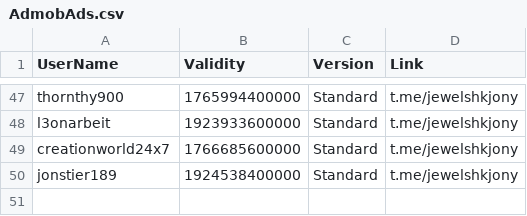
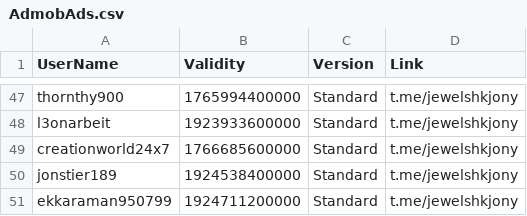
Before and after one commit to jewelshkjony/PublicFolder, a CSV file: AdmobAds.csv, drawn as a sheet; only a part is shown, gaps mark what is left out.

Commit message:
Update AdmobAds.csv

```diff
--- a/AdmobAds.csv
+++ b/AdmobAds.csv
@@ -50 +50,2 @@ creationworld24x7,1766685600000,Standard,t.me/jewelshkjony
 jonstier189,1924538400000,Standard,t.me/jewelshkjony
+ekkaraman950799,1924711200000,Standard,t.me/jewelshkjony
```
